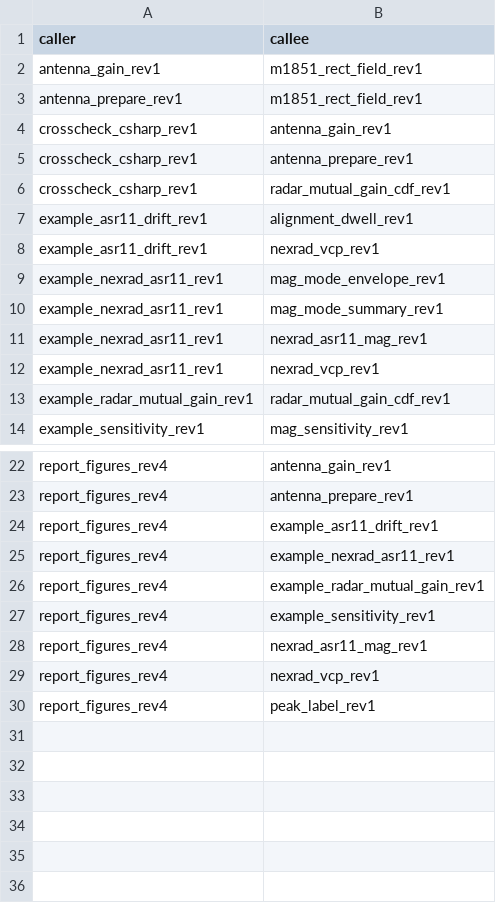
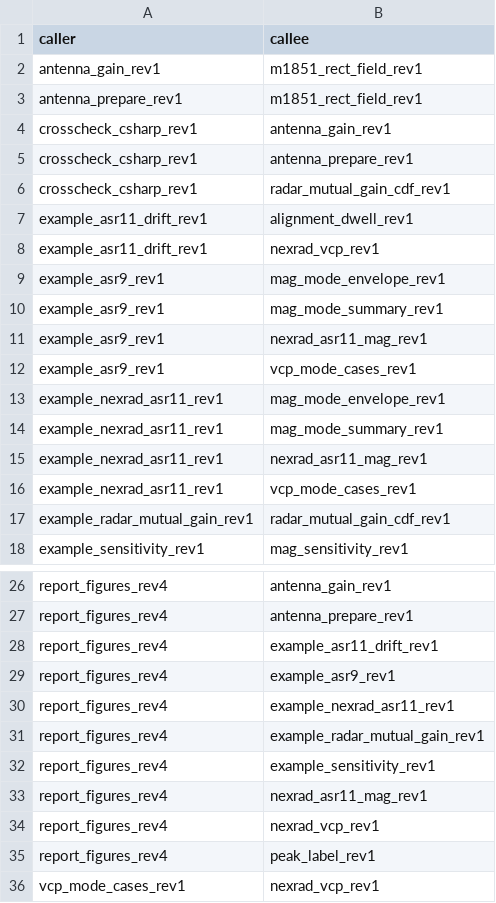
Before and after one commit to nicklasorte/mutual_antenna_gain, a CSV file: docs/figures/call_tree_rev4.csv, drawn as a sheet; only a part is shown, gaps mark what is left out.

```diff
--- a/docs/figures/call_tree_rev4.csv
+++ b/docs/figures/call_tree_rev4.csv
@@ -8,2 +8,6 @@ example_asr11_drift_rev1,alignment_dwell_rev1
 example_asr11_drift_rev1,nexrad_vcp_rev1
+example_asr9_rev1,mag_mode_envelope_rev1
+example_asr9_rev1,mag_mode_summary_rev1
+example_asr9_rev1,nexrad_asr11_mag_rev1
+example_asr9_rev1,vcp_mode_cases_rev1
 example_nexrad_asr11_rev1,mag_mode_envelope_rev1
@@ -11,3 +15,3 @@ example_nexrad_asr11_rev1,mag_mode_summary_rev1
 example_nexrad_asr11_rev1,nexrad_asr11_mag_rev1
-example_nexrad_asr11_rev1,nexrad_vcp_rev1
+example_nexrad_asr11_rev1,vcp_mode_cases_rev1
 example_radar_mutual_gain_rev1,radar_mutual_gain_cdf_rev1
@@ -24,2 +28,3 @@ report_figures_rev4,antenna_prepare_rev1
 report_figures_rev4,example_asr11_drift_rev1
+report_figures_rev4,example_asr9_rev1
 report_figures_rev4,example_nexrad_asr11_rev1
@@ -30 +35,2 @@ report_figures_rev4,nexrad_vcp_rev1
 report_figures_rev4,peak_label_rev1
+vcp_mode_cases_rev1,nexrad_vcp_rev1
```
Also changed, not shown: docs/figures/alignment_dwell_rev4.csv, 28 other files.
